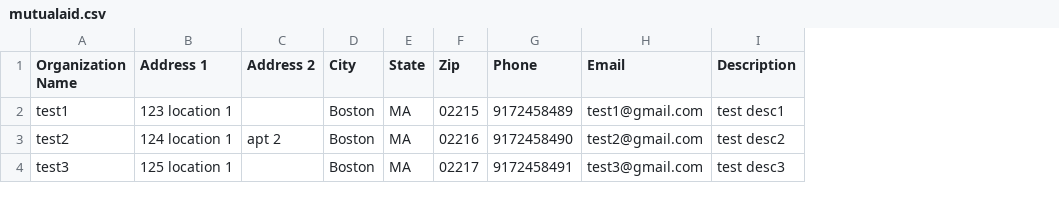
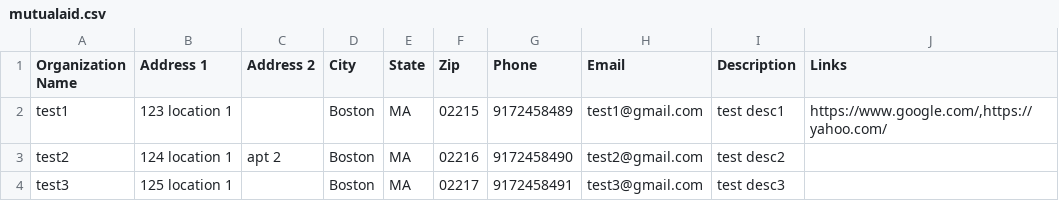
Before and after one commit to jaredm22/Mutual-Aid-Site, a CSV file: backend/src/mutualaid.csv, drawn as a sheet; the diff names each change by its address in the sheet, - before the commit and + after, or states it on an @@ line.

Commit message:
added links to mutual aid model

```diff
--- a/backend/src/mutualaid.csv
+++ b/backend/src/mutualaid.csv
+column J (Links), row 2: https://www.google.com/,https://yahoo.com/
```
Also changed, not shown: 3 other files.
